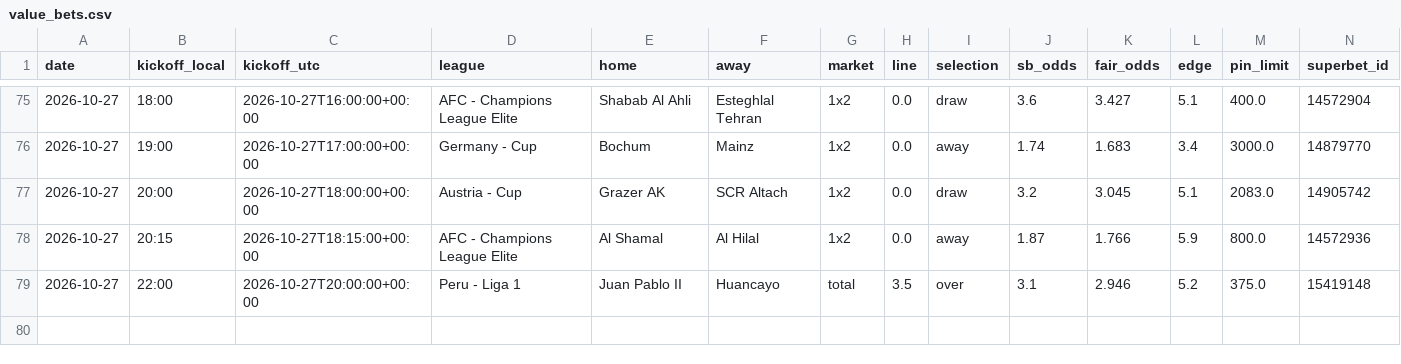
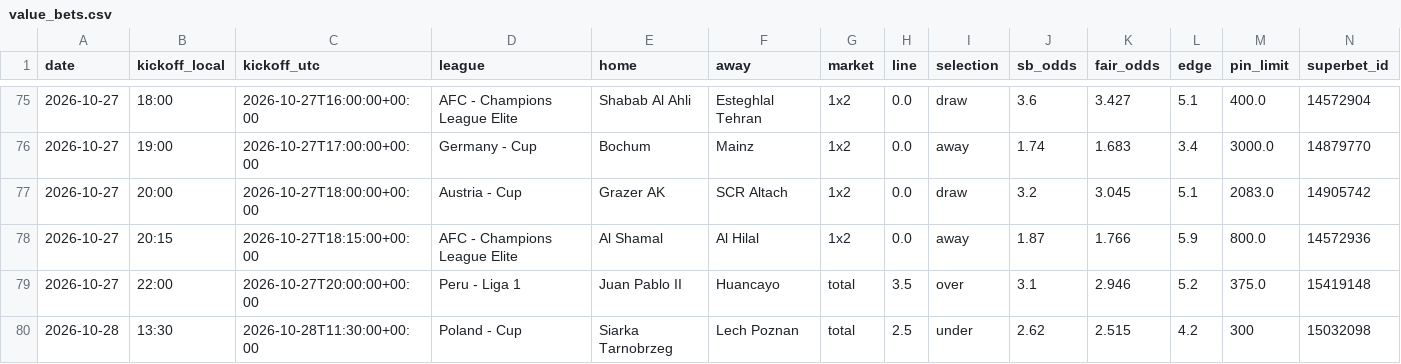
Before and after one commit to andrei0182/bet, a CSV file: data/value_bets.csv, drawn as a sheet; only a part is shown, gaps mark what is left out; rows hold the shown columns only; the diff names each change by its address in the sheet, - before the commit and + after, or states it on an @@ line.

```diff
--- a/data/value_bets.csv
+++ b/data/value_bets.csv
+row 80: 2026-10-28 | 13:30 | 2026-10-28T11:30:00+00:00 | Poland - Cup | Siarka Tarnobrzeg | Lech Poznan | total | 2.5 | under | 2.62 | 2.515 | 4.2 | 300 | 15032098
```
